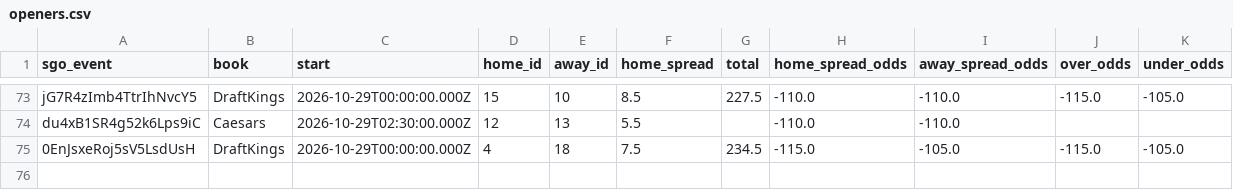
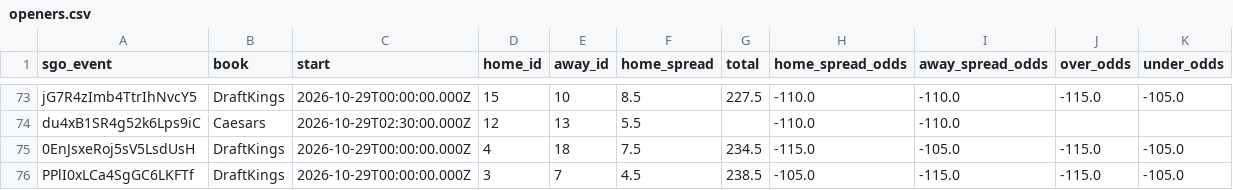
Before and after one commit to barrca12-rgb/NBA, a CSV file: lines/openers.csv, drawn as a sheet; only a part is shown, gaps mark what is left out; rows hold the shown columns only; the diff names each change by its address in the sheet, - before the commit and + after, or states it on an @@ line.

```diff
--- a/lines/openers.csv
+++ b/lines/openers.csv
+row 76: PPlI0xLCa4SgGC6LKFTf | DraftKings | 2026-10-29T00:00:00.000Z | 3 | 7 | 4.5 | 238.5 | -105.0 | -115.0 | -115.0 | -105.0
```
Also changed, not shown: lines/closing.csv, 4 other files.
